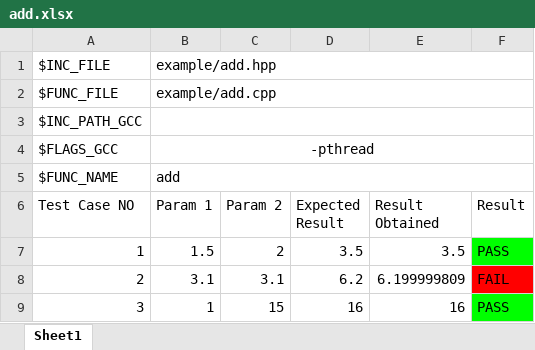
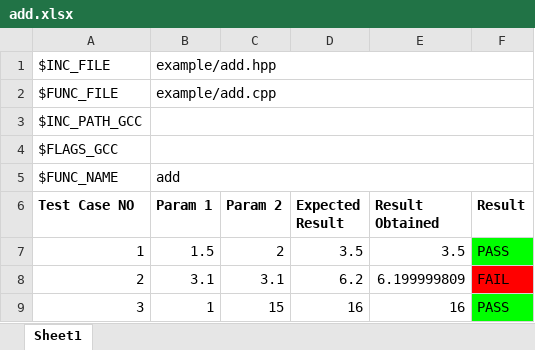
Before and after one commit to AskarKani/ExcelPyUnitTestFW, an Excel workbook: unit_test_cases/add.xlsx, sheet Sheet1, drawn as a sheet; values as stored, in another font and other column widths than the file's, no borders; the diff names each change by its address in the sheet, - before the commit and + after, or states it on an @@ line.

```diff
--- a/unit_test_cases/add.xlsx (sheet Sheet1)
+++ b/unit_test_cases/add.xlsx (sheet Sheet1)
-B4 (Param 1): -pthread
+B4 (Param 1): (empty)
-A6:F6 bold: off
+A6:F6 bold: on
```
Also changed, not shown: 3 other files.
